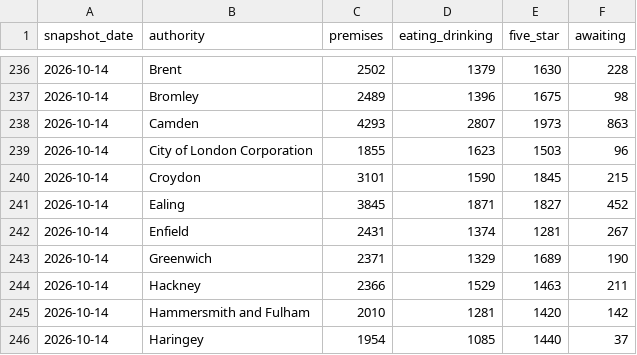
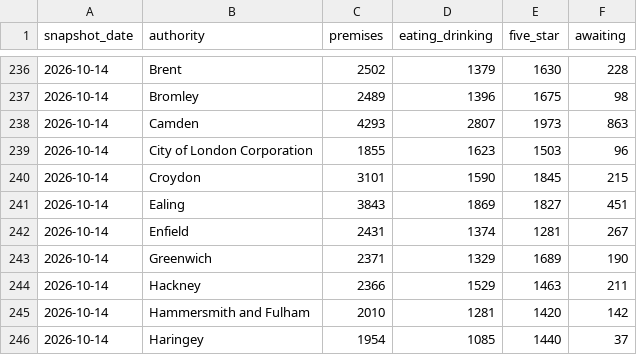
Before and after one commit to cloudcruncher/london-pulse, a CSV file: data/history.csv, drawn as a sheet; only a part is shown, gaps mark what is left out.

```diff
--- a/data/history.csv
+++ b/data/history.csv
@@ -240,3 +240,3 @@ snapshot_date,authority,premises,eating_drinking,five_star,awaiting
 2026-10-14,Croydon,3101,1590,1845,215
-2026-10-14,Ealing,3845,1871,1827,452
+2026-10-14,Ealing,3843,1869,1827,451
 2026-10-14,Enfield,2431,1374,1281,267
```
Also changed, not shown: data/events/2026-10-14.csv, 9 other files.
